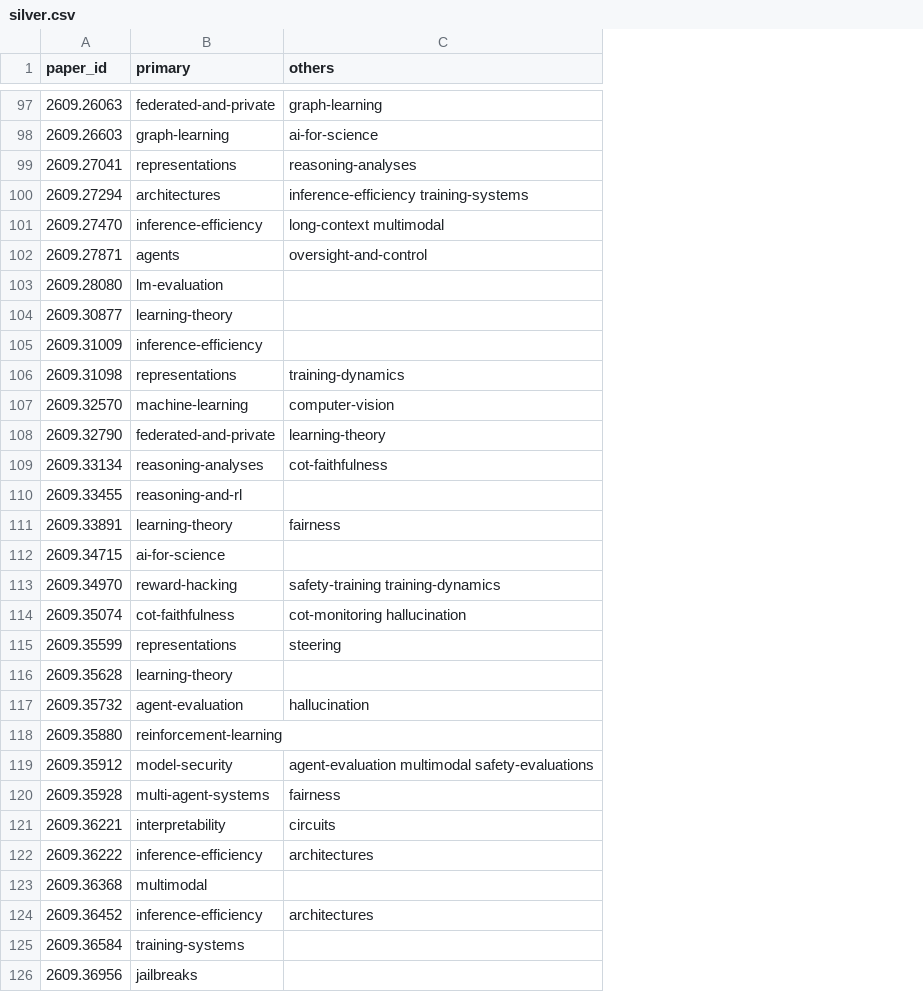
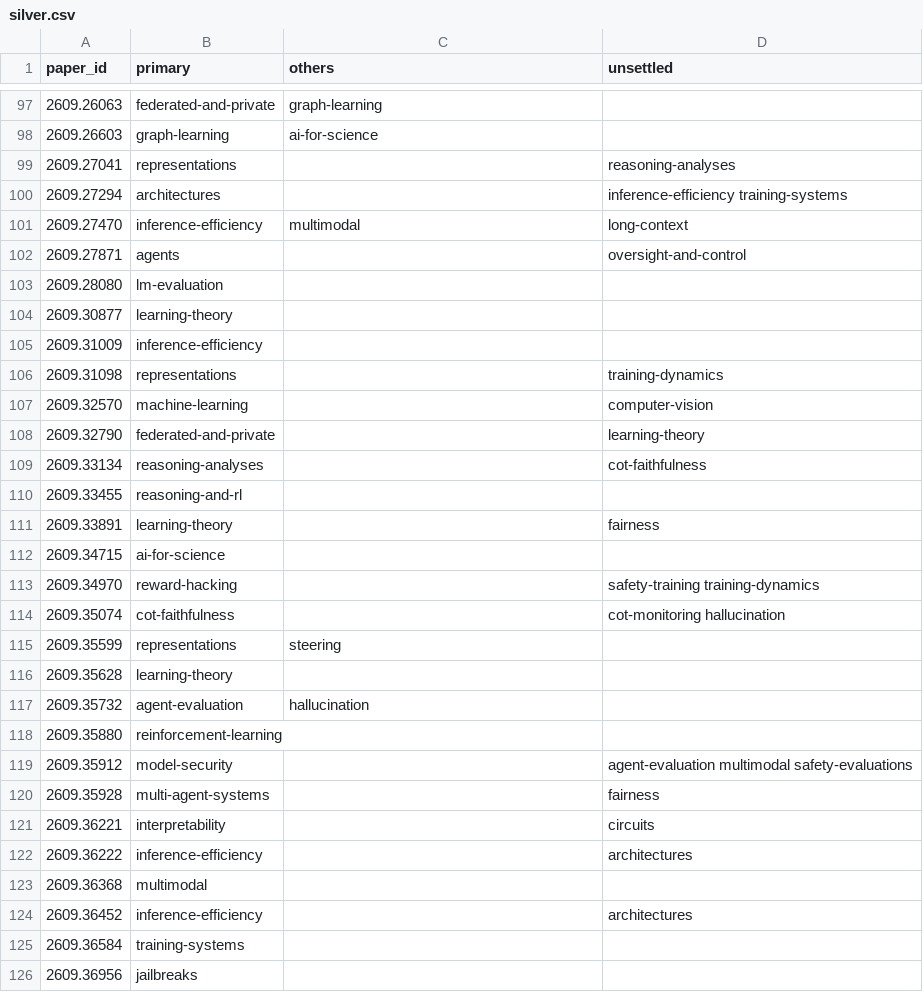
Before and after one commit to Andrey170170/litwatch, a CSV file: evals/labels/silver.csv, drawn as a sheet; only a part is shown, gaps mark what is left out; the diff covers the shown part only; the diff names each change by its address in the sheet, - before the commit and + after, or states it on an @@ line.

```diff
--- a/evals/labels/silver.csv
+++ b/evals/labels/silver.csv
+column D (unsettled), rows 99-124: reasoning-analyses | inference-efficiency training-systems | long-context | oversight-and-control |  |  |  | training-dynamics | computer-vision | learning-theory | cot-faithfulness |  | fairness |  | safety-training training-dynamics | cot-monitoring hallucination |  |  |  |  | agent-evaluation multimodal safety-evaluations | fairness | circuits | architectures |  | architectures
-C99 (others): reasoning-analyses
+C99 (others): (empty)
-C100 (others): inference-efficiency training-systems
+C100 (others): (empty)
-C101 (others): long-context multimodal
+C101 (others): multimodal
-C102 (others): oversight-and-control
+C102 (others): (empty)
-C106 (others): training-dynamics
+C106 (others): (empty)
-C107 (others): computer-vision
+C107 (others): (empty)
-C108 (others): learning-theory
+C108 (others): (empty)
-C109 (others): cot-faithfulness
+C109 (others): (empty)
-C111 (others): fairness
+C111 (others): (empty)
-C113 (others): safety-training training-dynamics
+C113 (others): (empty)
-C114 (others): cot-monitoring hallucination
+C114 (others): (empty)
-C119 (others): agent-evaluation multimodal safety-evaluations
+C119 (others): (empty)
-C120 (others): fairness
+C120 (others): (empty)
-C121 (others): circuits
+C121 (others): (empty)
-C122 (others): architectures
+C122 (others): (empty)
-C124 (others): architectures
+C124 (others): (empty)
```
Also changed, not shown: 72 edited cells elsewhere in this file, 3 other files.
